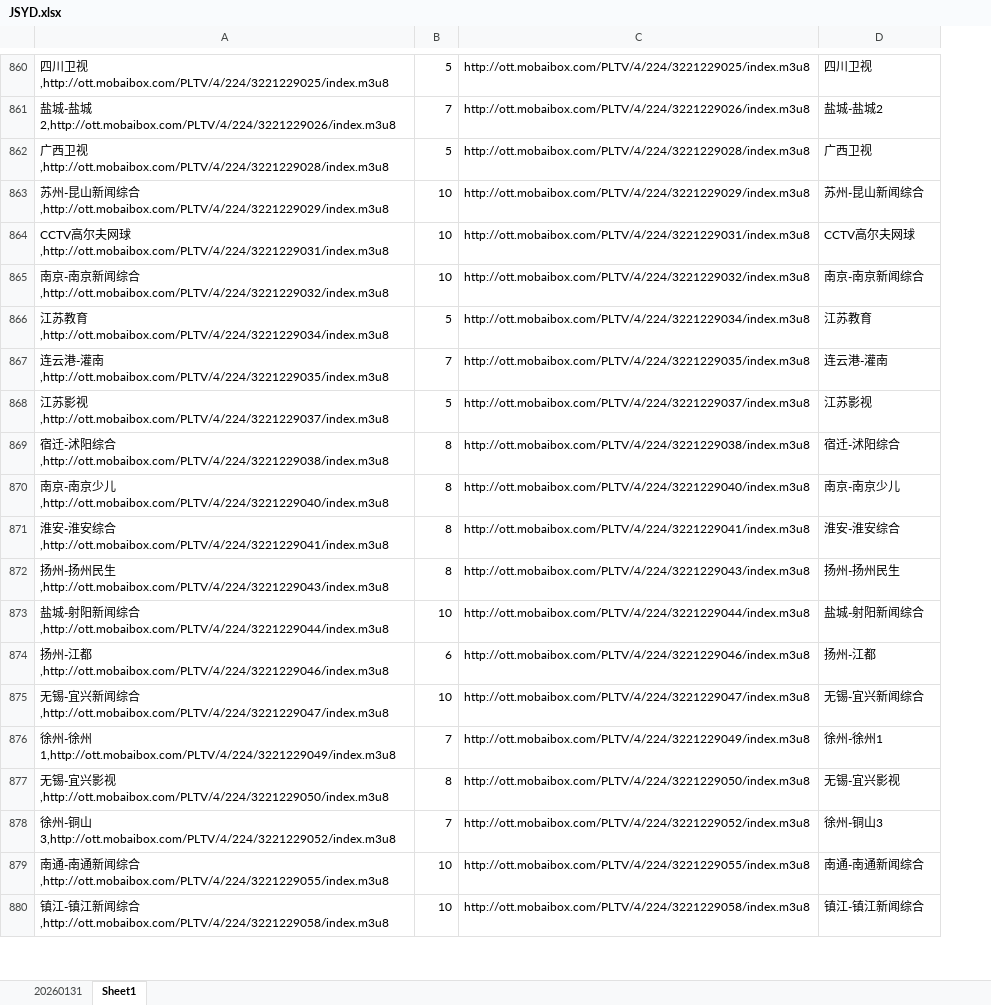
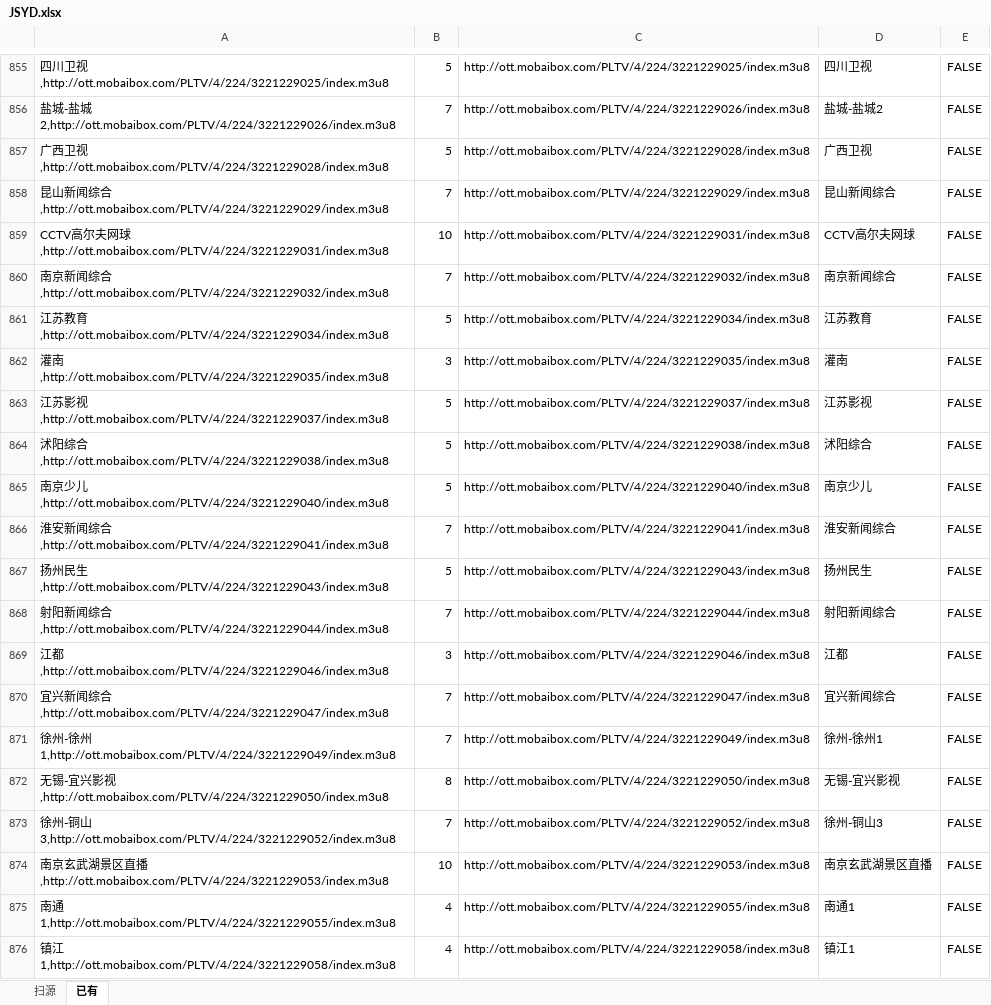
Before and after one commit to jizhujian/zb, an Excel workbook: JSYD.xlsx, sheet 已有, drawn as a sheet; only a part is shown, gaps mark what is left out; values as stored, in another font and other column widths than the file's, no borders; conditional formats not drawn; removed rows and columns are numbered as before the commit, all else as after; the diff covers the shown part only; the diff names each change by its address in the sheet, - before the commit and + after, or states it on an @@ line.

```diff
--- a/JSYD.xlsx (sheet 已有)
+++ b/JSYD.xlsx (sheet 已有)
-sheet tab: 20260131
+sheet tab: 扫源
-sheet tab: Sheet1
+sheet tab: 已有
+column E, rows 855-861: all FALSE; rows 863-865: all FALSE; rows 867-868: FALSE | FALSE; rows 870-874: all FALSE
-A858: 苏州-昆山…
+A858: 昆山…
-B858: 10
+B858: 7
-D858: 苏州-昆山新闻综合
+D858: 昆山新闻综合
-A860: 南京-南京新闻…
+A860: 南京新闻…
-B860: 10
+B860: 7
-D860: 南京-南京新闻综合
+D860: 南京新闻综合
-row 867: 连云港-灌南,http://ott.mobaibox.com/PLTV/4/224/3221229035/index.m3u8 | 7 | http://ott.mobaibox.com/PLTV/4/224/3221229035/index.m3u8 | 连云港-灌南
+row 862: 灌南,http://ott.mobaibox.com/PLTV/4/224/3221229035/index.m3u8 | 3 | http://ott.mobaibox.com/PLTV/4/224/3221229035/index.m3u8 | 灌南 | FALSE
-A864: 宿迁-沭阳…
+A864: 沭阳…
-B864:B865: 8
+B864:B865: 5
-D864: 宿迁-沭阳综合
+D864: 沭阳综合
-A865: 南京-南京少儿…
+A865: 南京少儿…
-D865: 南京-南京少儿
+D865: 南京少儿
-row 871: 淮安-淮安综合,http://ott.mobaibox.com/PLTV/4/224/3221229041/index.m3u8 | 8 | http://ott.mobaibox.com/PLTV/4/224/3221229041/index.m3u8 | 淮安-淮安综合
+row 866: 淮安新闻综合,http://ott.mobaibox.com/PLTV/4/224/3221229041/index.m3u8 | 7 | http://ott.mobaibox.com/PLTV/4/224/3221229041/index.m3u8 | 淮安新闻综合 | FALSE
-A867: 扬州-扬州民生…
+A867: 扬州民生…
-B867: 8
+B867: 5
-D867: 扬州-扬州民生
+D867: 扬州民生
-A868: 盐城-射阳…
+A868: 射阳…
-B868: 10
+B868: 7
-D868: 盐城-射阳新闻综合
+D868: 射阳新闻综合
-row 874: 扬州-江都,http://ott.mobaibox.com/PLTV/4/224/3221229046/index.m3u8 | 6 | http://ott.mobaibox.com/PLTV/4/224/3221229046/index.m3u8 | 扬州-江都
+row 869: 江都,http://ott.mobaibox.com/PLTV/4/224/3221229046/index.m3u8 | 3 | http://ott.mobaibox.com/PLTV/4/224/3221229046/index.m3u8 | 江都 | FALSE
-A870: 无锡-宜兴…
+A870: 宜兴…
-B870: 10
+B870: 7
-D870: 无锡-宜兴新闻综合
+D870: 宜兴新闻综合
-A874: 南通-南通新闻综合,http://ott.mobaibox.com/PLTV/4/224/3221229055/index.m3u8
+A874: 南京玄武湖景区直播,http://ott.mobaibox.com/PLTV/4/224/3221229053/index.m3u8
-C874: http://ott.mobaibox.com/PLTV/4/224/3221229055/index.m3u8
+C874: http://ott.mobaibox.com/PLTV/4/224/3221229053/index.m3u8
-D874: 南通-南通新闻综合
+D874: 南京玄武湖景区直播
-row 880: 镇江-镇江新闻综合,http://ott.mobaibox.com/PLTV/4/224/3221229058/index.m3u8 | 10 | http://ott.mobaibox.com/PLTV/4/224/3221229058/index.m3u8 | 镇江-镇江新闻综合
+row 875: 南通1,http://ott.mobaibox.com/PLTV/4/224/3221229055/index.m3u8 | 4 | http://ott.mobaibox.com/PLTV/4/224/3221229055/index.m3u8 | 南通1 | FALSE
+row 876: 镇江1,http://ott.mobaibox.com/PLTV/4/224/3221229058/index.m3u8 | 4 | http://ott.mobaibox.com/PLTV/4/224/3221229058/index.m3u8 | 镇江1 | FALSE
```
Also changed, not shown: 74 added rows, 77 removed rows and 255 edited cells elsewhere in this sheet, sheet 扫源, formulas that keep their value, 5 other files.
